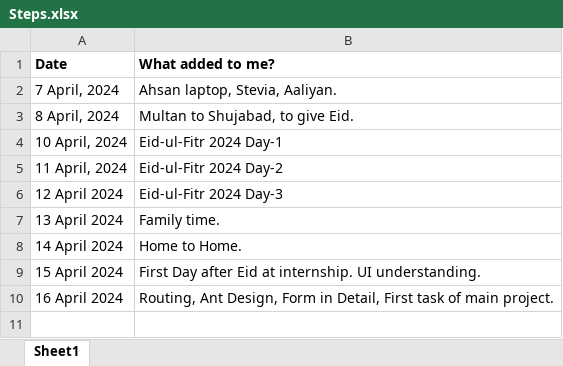
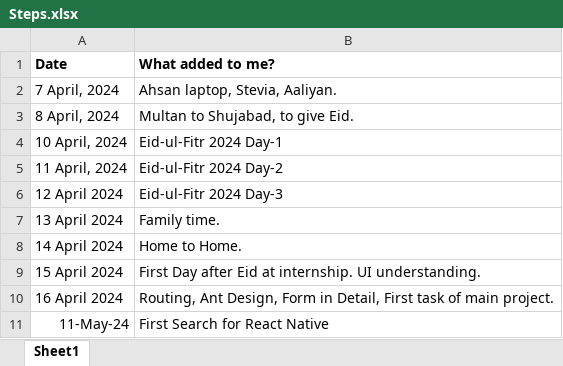
Before and after one commit to waqarakrambhutta/Steps, an Excel workbook: Steps.xlsx, sheet Sheet1, drawn as a sheet; values as stored, in another font and other column widths than the file's, no borders; the diff names each change by its address in the sheet, - before the commit and + after, or states it on an @@ line.

Commit message:
May 11 2024

```diff
--- a/Steps.xlsx (sheet Sheet1)
+++ b/Steps.xlsx (sheet Sheet1)
+row 11: 11-May-24 | First Search for React Native
```
